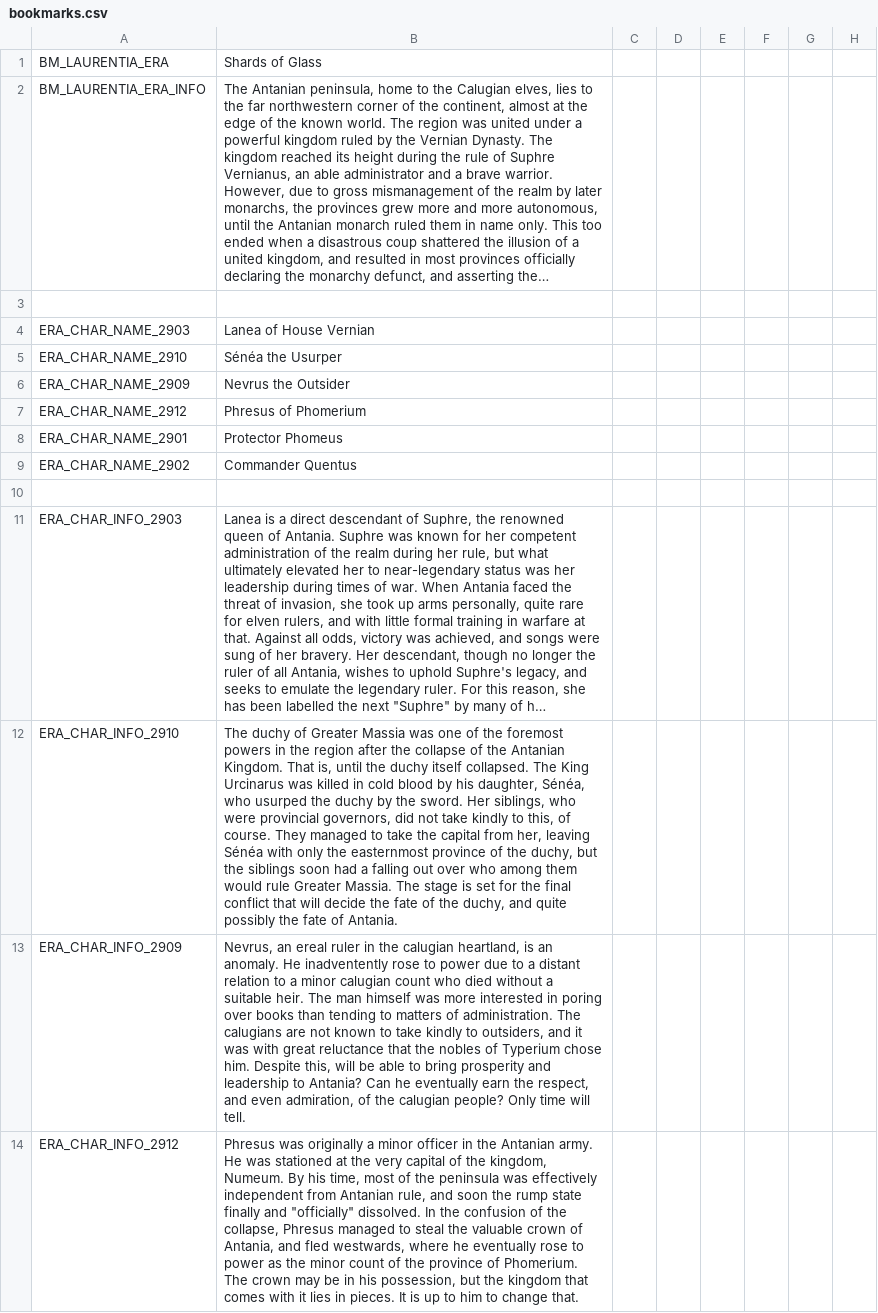
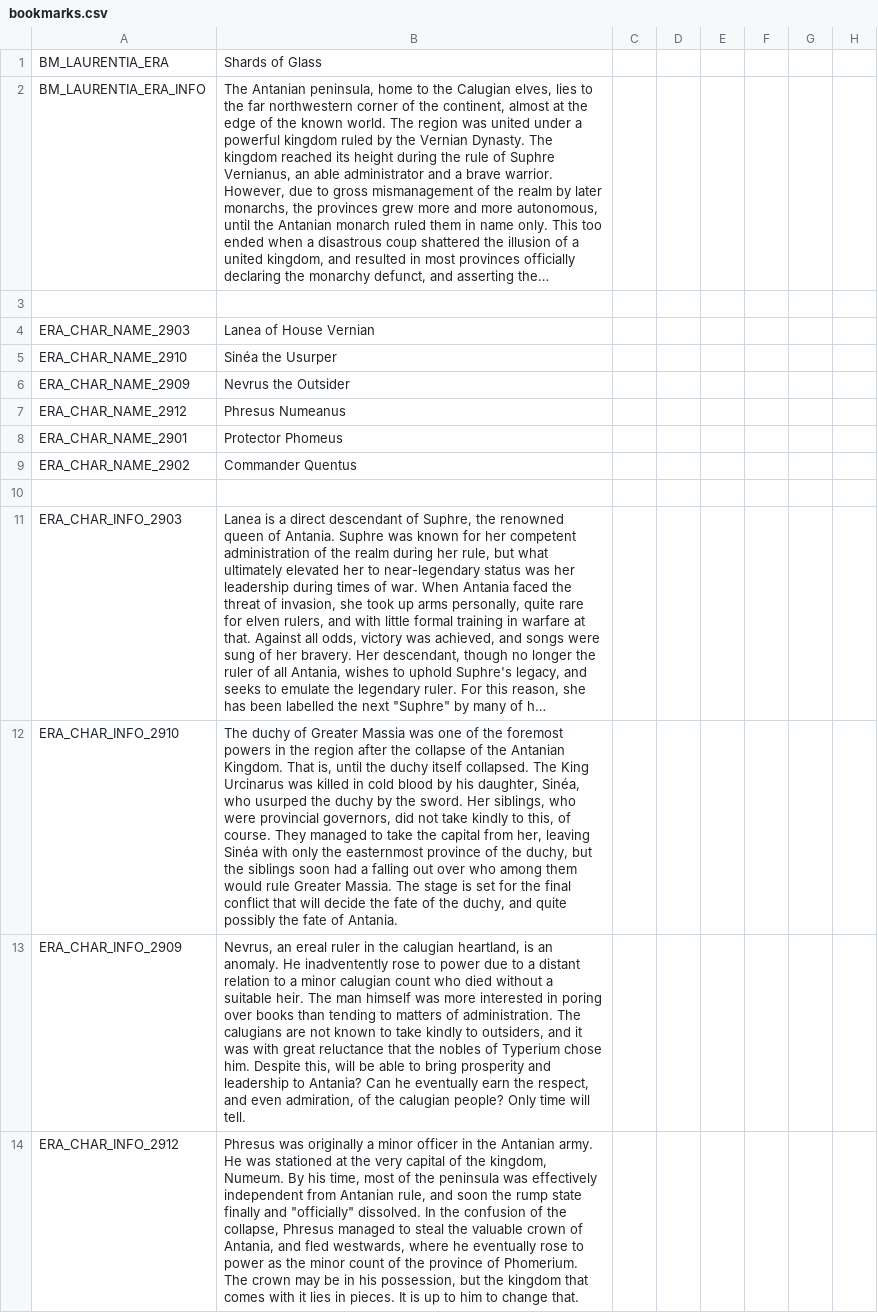
Before and after one commit to Eor-Dev-Team/Eor, a CSV file: localisation/bookmarks.csv, drawn as a sheet; only a part is shown; long unchanged cells end in …; the diff names each change by its address in the sheet, - before the commit and + after, or states it on an @@ line.

```diff
--- a/localisation/bookmarks.csv
+++ b/localisation/bookmarks.csv
-B5: Sénéa the Usurper
+B5: Sinéa the Usurper
-B7: Phresus of Phomerium
+B7: Phresus Numeanus
-B12: …his daughter, Sénéa, who usurped the duchy by the sword. Her siblings, who were provincial governors, did not take kindly to this, of course. They managed to take the capital from her, leaving Sénéa with only…
+B12: …his daughter, Sinéa, who usurped the duchy by the sword. Her siblings, who were provincial governors, did not take kindly to this, of course. They managed to take the capital from her, leaving Sinéa with only…
```
Also changed, not shown: 3 other files.
